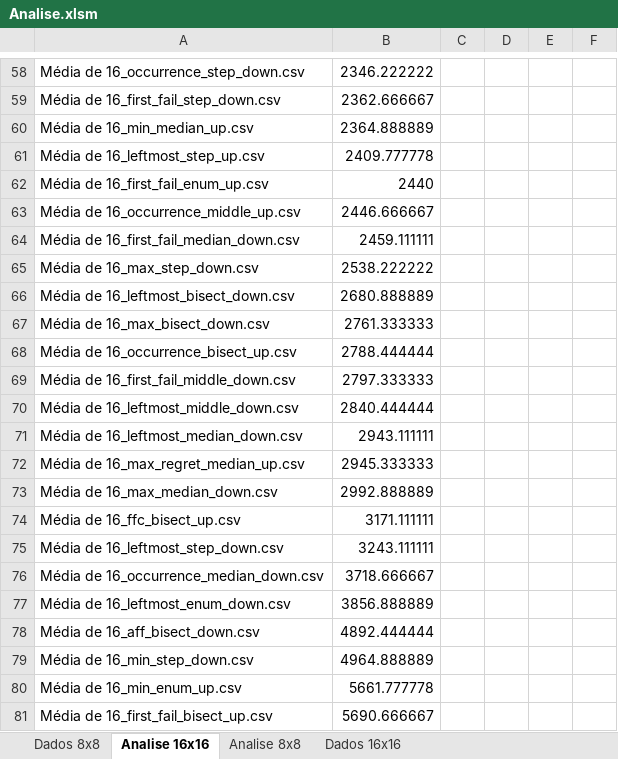
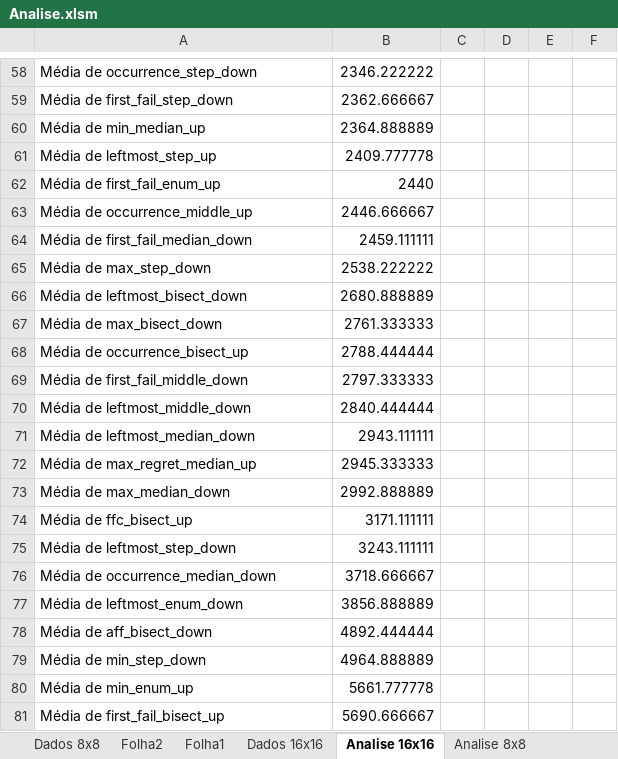
Before and after one commit to gregueiras/FEUP-PLOG-2018, an Excel workbook: Doors/Analise.xlsm, sheet Analise 16x16, drawn as a sheet; only a part is shown, gaps mark what is left out; values as stored, in another font and other column widths than the file's, no borders; charts and pictures not drawn; the diff covers the shown part only; the diff names each change by its address in the sheet, - before the commit and + after, or states it on an @@ line.

```diff
--- a/Doors/Analise.xlsm (sheet Analise 16x16)
+++ b/Doors/Analise.xlsm (sheet Analise 16x16)
+sheet tab: Folha2
+sheet tab: Folha1
@@ sheet tab order changed: Dados 8x8 | Folha2 | Folha1 | Dados 16x16 | Analise 16x16 | Analise 8x8 @@
-A58: Média de 16_occurrence_step_down.csv
+A58: Média de occurrence_step_down
-A59: Média de 16_first_fail_step_down.csv
+A59: Média de first_fail_step_down
-A60: Média de 16_min_median_up.csv
+A60: Média de min_median_up
-A61: Média de 16_leftmost_step_up.csv
+A61: Média de leftmost_step_up
-A62: Média de 16_first_fail_enum_up.csv
+A62: Média de first_fail_enum_up
-A63: Média de 16_occurrence_middle_up.csv
+A63: Média de occurrence_middle_up
-A64: Média de 16_first_fail_median_down.csv
+A64: Média de first_fail_median_down
-A65: Média de 16_max_step_down.csv
+A65: Média de max_step_down
-A66: Média de 16_leftmost_bisect_down.csv
+A66: Média de leftmost_bisect_down
-A67: Média de 16_max_bisect_down.csv
+A67: Média de max_bisect_down
-A68: Média de 16_occurrence_bisect_up.csv
+A68: Média de occurrence_bisect_up
-A69: Média de 16_first_fail_middle_down.csv
+A69: Média de first_fail_middle_down
-A70: Média de 16_leftmost_middle_down.csv
+A70: Média de leftmost_middle_down
-A71: Média de 16_leftmost_median_down.csv
+A71: Média de leftmost_median_down
-A72: Média de 16_max_regret_median_up.csv
+A72: Média de max_regret_median_up
-A73: Média de 16_max_median_down.csv
+A73: Média de max_median_down
-A74: Média de 16_ffc_bisect_up.csv
+A74: Média de ffc_bisect_up
-A75: Média de 16_leftmost_step_down.csv
+A75: Média de leftmost_step_down
-A76: Média de 16_occurrence_median_down.csv
+A76: Média de occurrence_median_down
-A77: Média de 16_leftmost_enum_down.csv
+A77: Média de leftmost_enum_down
-A78: Média de 16_aff_bisect_down.csv
+A78: Média de aff_bisect_down
-A79: Média de 16_min_step_down.csv
+A79: Média de min_step_down
-A80: Média de 16_min_enum_up.csv
+A80: Média de min_enum_up
-A81: Média de 16_first_fail_bisect_up.csv
+A81: Média de first_fail_bisect_up
```
Also changed, not shown: 56 edited cells elsewhere in this sheet, sheet Dados 8x8, sheet Dados 16x16, sheet Analise 8x8, charts or pictures, 1 other file.
